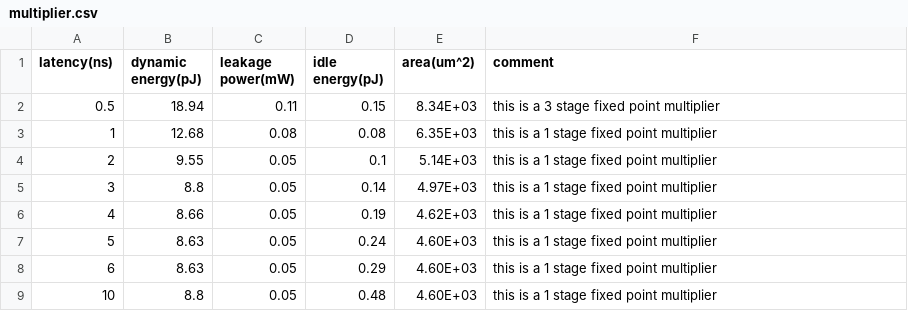
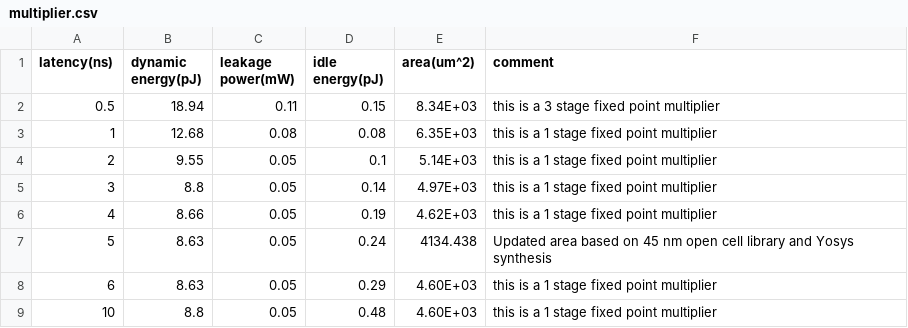
Before and after one commit to midiareshadi/-Accelergy-Aladdin-Yosys-plug-in, a CSV file: data/multiplier.csv, drawn as a sheet.

Commit message:
Updated area consumption
Area consumption based on 45 nm open cell library and Yosys synthesis

```diff
--- a/data/multiplier.csv
+++ b/data/multiplier.csv
@@ -6,3 +6,3 @@ latency(ns),dynamic energy(pJ),leakage power(mW),idle energy(pJ),area(um^2),comm
 4,8.66,0.05,0.19,4.62E+03,this is a 1 stage fixed point multiplier
-5,8.63,0.05,0.24,4.60E+03,this is a 1 stage fixed point multiplier
+5,8.63,0.05,0.24,4134.438,Updated area based on 45 nm open cell library and Yosys synthesis
 6,8.63,0.05,0.29,4.60E+03,this is a 1 stage fixed point multiplier
```
